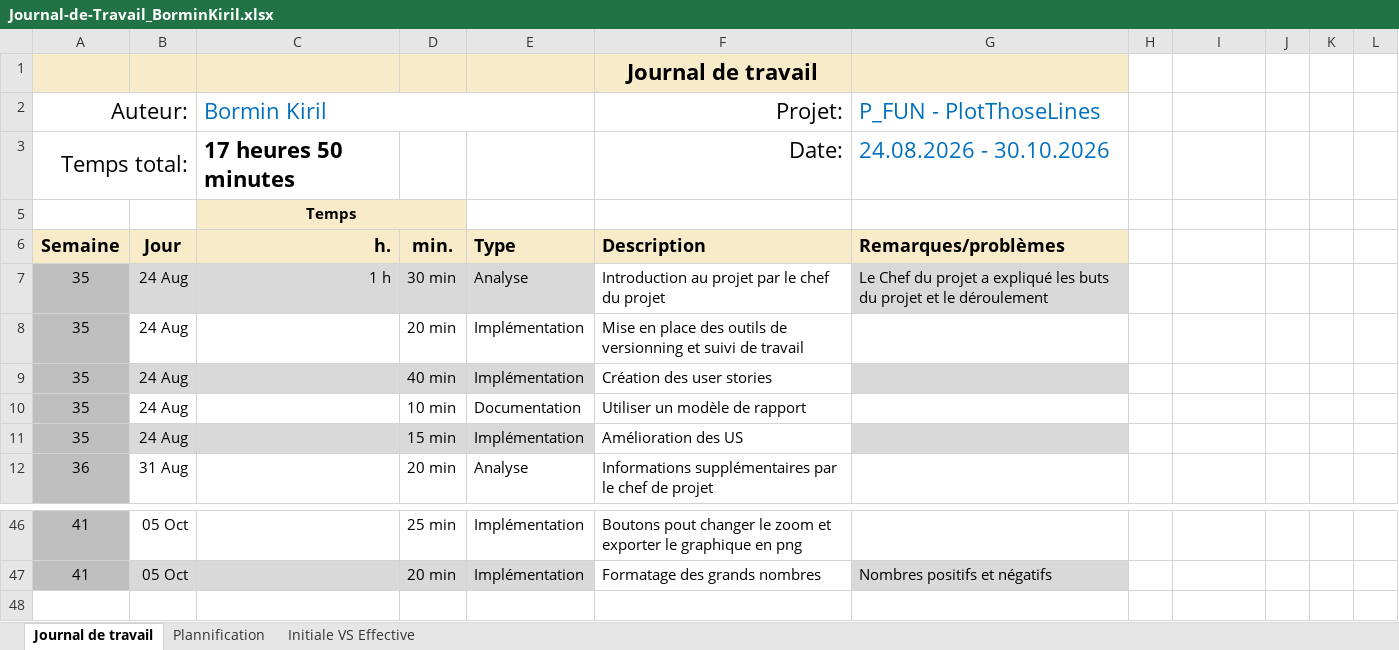
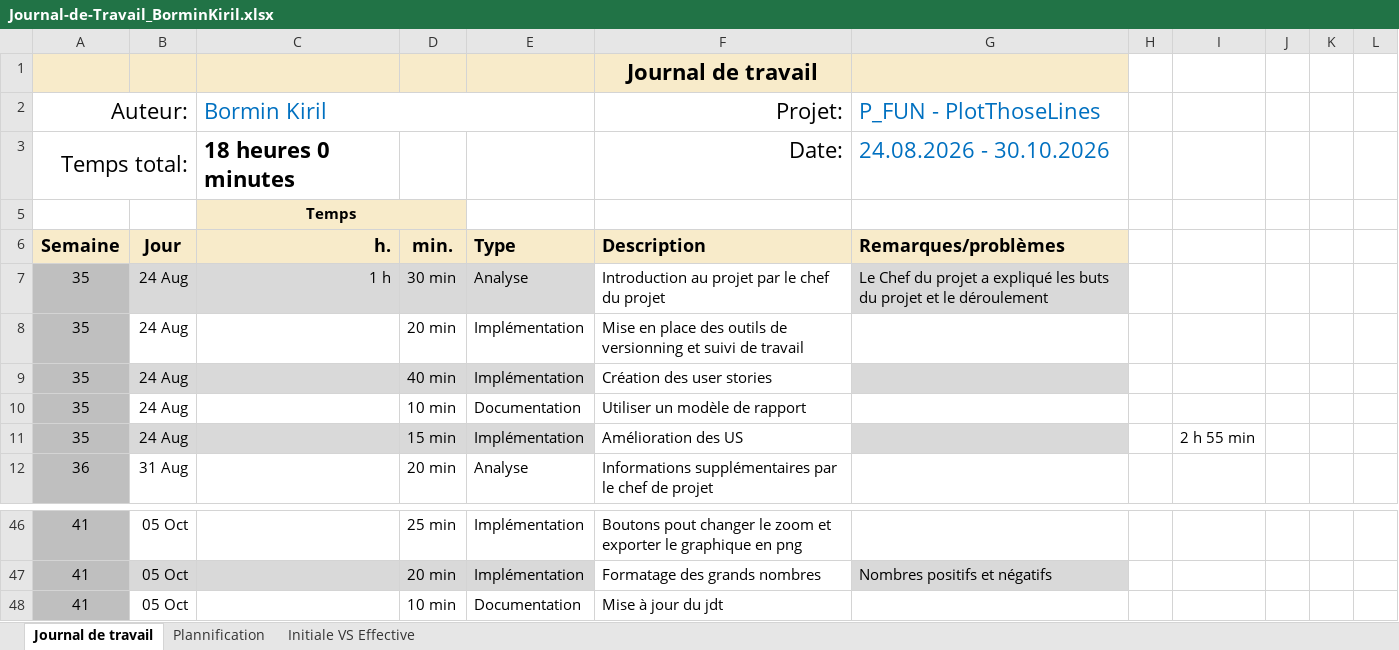
Before and after one commit to kiril-bormin/PlotThoseLines, an Excel workbook: docs/jdt/Journal-de-Travail_BorminKiril.xlsx, sheet Journal de travail, drawn as a sheet; only a part is shown, gaps mark what is left out; values as stored, in another font and other column widths than the file's, no borders; conditional formats and table styles not drawn; the diff names each change by its address in the sheet, - before the commit and + after, or states it on an @@ line.

Commit message:
docs : màj du jdt

```diff
--- a/docs/jdt/Journal-de-Travail_BorminKiril.xlsx (sheet Journal de travail)
+++ b/docs/jdt/Journal-de-Travail_BorminKiril.xlsx (sheet Journal de travail)
-C3 (Bormin Kiril): 17 heures 50 minutes
+C3 (Bormin Kiril): 18 heures 0 minutes
-I11: (empty)
+I11: 2 h 55 min
+row 48: 41 | 05 Oct |  | 10 min | Documentation | Mise à jour du jdt
```
Also changed, not shown: sheet Plannification, hidden cells, charts or pictures.
